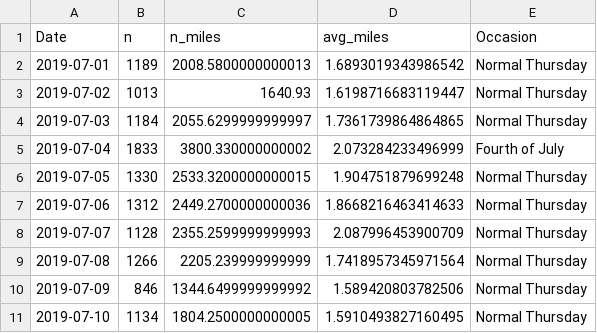
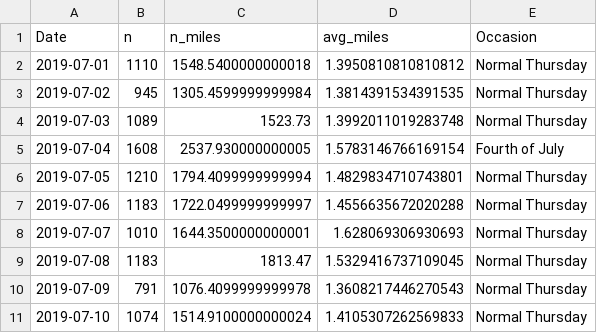
Before and after one commit to Math-141/Math-141.github.io, a CSV file: slides/data/pdx_july_2019_counts.csv, drawn as a sheet; only a part is shown; the diff covers the shown part only.

```diff
--- a/slides/data/pdx_july_2019_counts.csv
+++ b/slides/data/pdx_july_2019_counts.csv
@@ -1,11 +1,11 @@
 Date,n,n_miles,avg_miles,Occasion
-2019-07-01,1189,2008.5800000000013,1.6893019343986542,Normal Thursday
-2019-07-02,1013,1640.93,1.6198716683119447,Normal Thursday
-2019-07-03,1184,2055.6299999999997,1.7361739864864865,Normal Thursday
-2019-07-04,1833,3800.330000000002,2.073284233496999,Fourth of July
-2019-07-05,1330,2533.3200000000015,1.904751879699248,Normal Thursday
-2019-07-06,1312,2449.2700000000036,1.8668216463414633,Normal Thursday
-2019-07-07,1128,2355.2599999999993,2.087996453900709,Normal Thursday
-2019-07-08,1266,2205.239999999999,1.7418957345971564,Normal Thursday
-2019-07-09,846,1344.6499999999992,1.589420803782506,Normal Thursday
-2019-07-10,1134,1804.2500000000005,1.5910493827160495,Normal Thursday
+2019-07-01,1110,1548.5400000000018,1.3950810810810812,Normal Thursday
+2019-07-02,945,1305.4599999999984,1.3814391534391535,Normal Thursday
+2019-07-03,1089,1523.73,1.3992011019283748,Normal Thursday
+2019-07-04,1608,2537.930000000005,1.5783146766169154,Fourth of July
+2019-07-05,1210,1794.4099999999994,1.4829834710743801,Normal Thursday
+2019-07-06,1183,1722.0499999999997,1.4556635672020288,Normal Thursday
+2019-07-07,1010,1644.3500000000001,1.628069306930693,Normal Thursday
+2019-07-08,1183,1813.47,1.5329416737109045,Normal Thursday
+2019-07-09,791,1076.4099999999978,1.3608217446270543,Normal Thursday
+2019-07-10,1074,1514.9100000000024,1.4105307262569833,Normal Thursday
```
Also changed, not shown: 63 edited cells elsewhere in this file, 54 other files.
